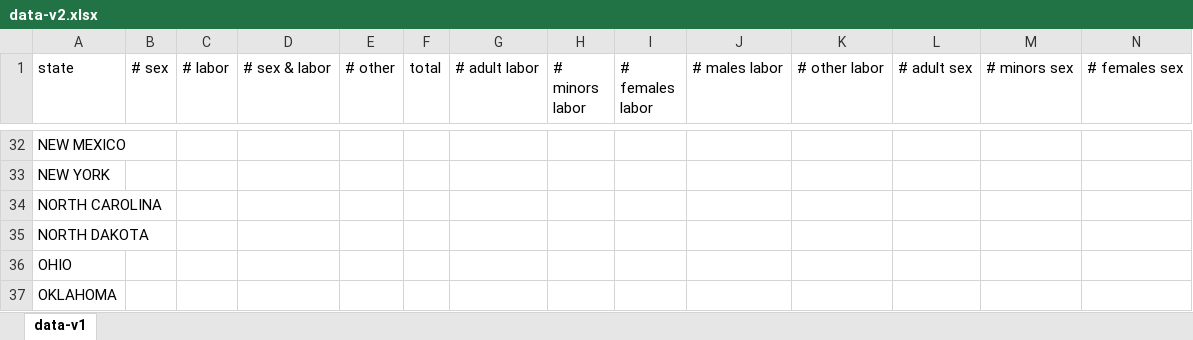
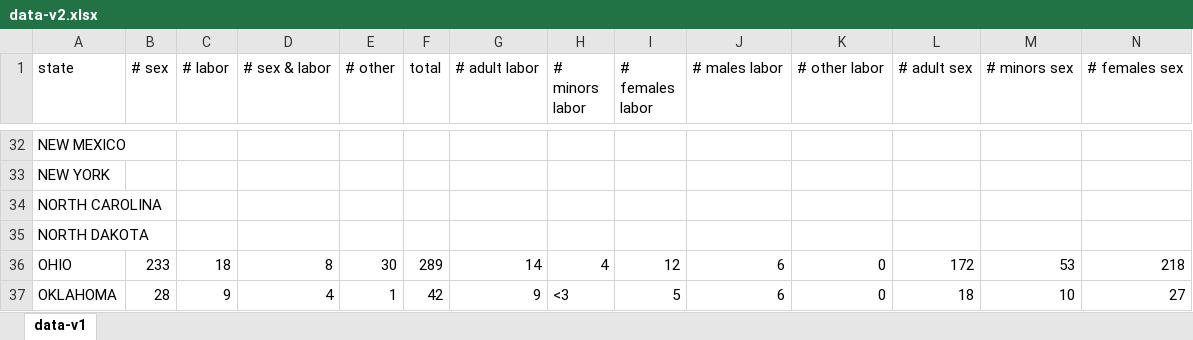
Before and after one commit to douglasws89/D3, an Excel workbook: data-v2.xlsx, sheet data-v1, drawn as a sheet; only a part is shown, gaps mark what is left out; values as stored, in another font and other column widths than the file's, no borders; the diff covers the shown part only; the diff names each change by its address in the sheet, - before the commit and + after, or states it on an @@ line.

Commit message:
My Data Added - Ohio to Wyoming

```diff
--- a/data-v2.xlsx (sheet data-v1)
+++ b/data-v2.xlsx (sheet data-v1)
-B36 (# sex): (empty)
+B36 (# sex): 233
-C36 (# labor): (empty)
+C36 (# labor): 18
-D36 (# sex & labor): (empty)
+D36 (# sex & labor): 8
-E36 (# other): (empty)
+E36 (# other): 30
-F36 (total): (empty)
+F36 (total): 289
-G36 (# adult labor): (empty)
+G36 (# adult labor): 14
-H36 (# minors labor): (empty)
+H36 (# minors labor): 4
-I36 (# females labor): (empty)
+I36 (# females labor): 12
-J36:J37 (# males labor): (empty)
+J36:J37 (# males labor): 6
-K36:K37 (# other labor): (empty)
+K36:K37 (# other labor): 0
-L36 (# adult sex): (empty)
+L36 (# adult sex): 172
-M36 (# minors sex): (empty)
+M36 (# minors sex): 53
-N36 (# females sex): (empty)
+N36 (# females sex): 218
-B37 (# sex): (empty)
+B37 (# sex): 28
-C37 (# labor): (empty)
+C37 (# labor): 9
-D37 (# sex & labor): (empty)
+D37 (# sex & labor): 4
-E37 (# other): (empty)
+E37 (# other): 1
-F37 (total): (empty)
+F37 (total): 42
-G37 (# adult labor): (empty)
+G37 (# adult labor): 9
-H37 (# minors labor): (empty)
+H37 (# minors labor): <3
-I37 (# females labor): (empty)
+I37 (# females labor): 5
-L37 (# adult sex): (empty)
+L37 (# adult sex): 18
-M37 (# minors sex): (empty)
+M37 (# minors sex): 10
-N37 (# females sex): (empty)
+N37 (# females sex): 27
```
Also changed, not shown: 244 edited cells elsewhere in this sheet.
